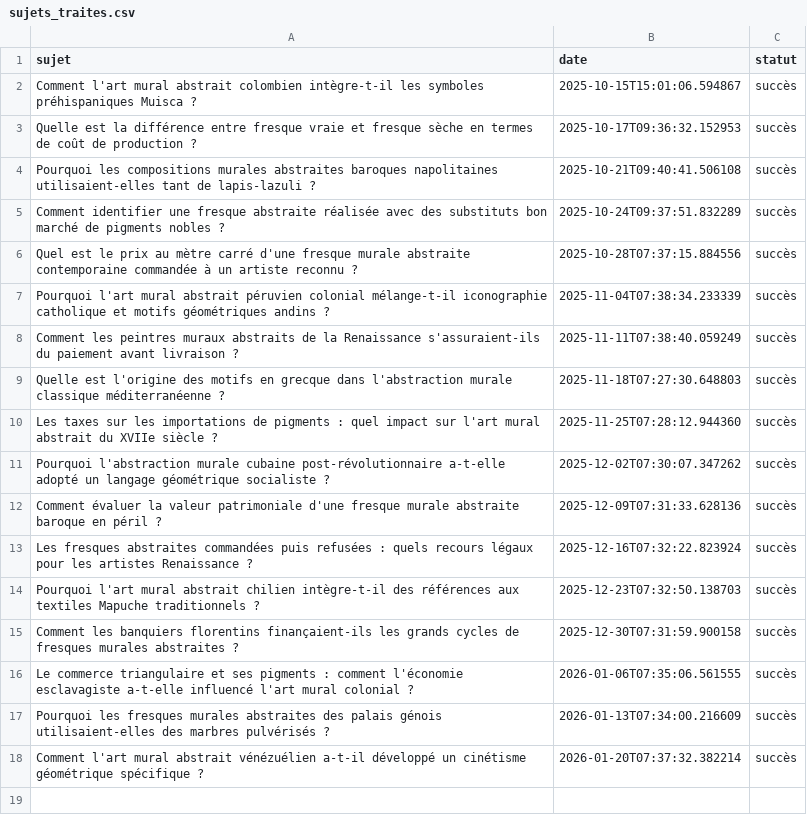
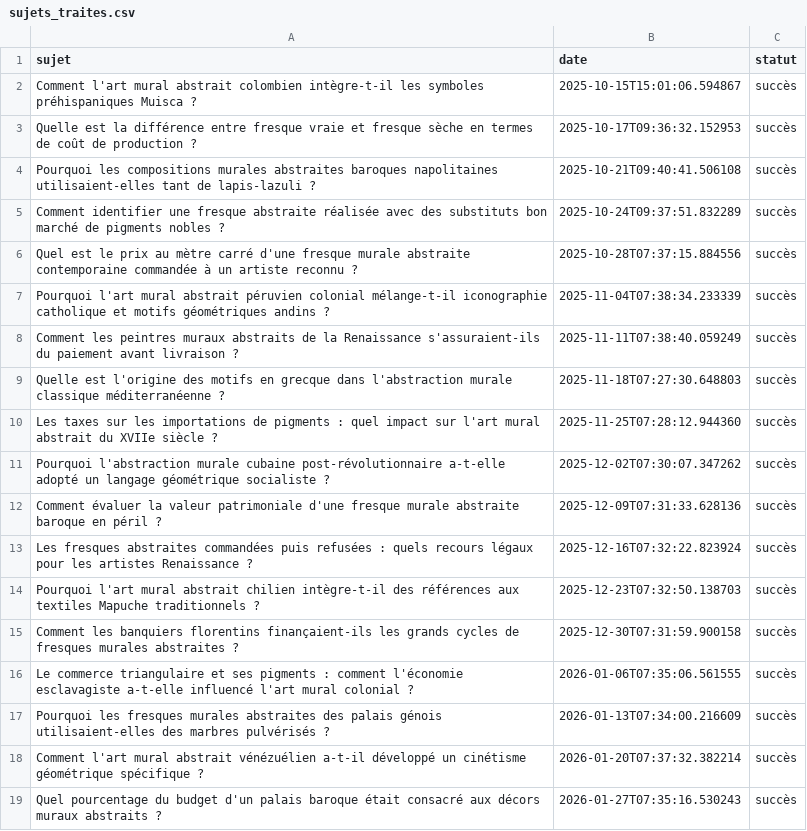
Before and after one commit to Metalosmose21/Abstrait-5, a CSV file: sujets_traites.csv, drawn as a sheet.

```diff
--- a/sujets_traites.csv
+++ b/sujets_traites.csv
@@ -18 +18,2 @@ Pourquoi les fresques murales abstraites des palais génois utilisaient-elles de
 Comment l'art mural abstrait vénézuélien a-t-il développé un cinétisme géométrique spécifique ?,2026-01-20T07:37:32.382214,succès
+Quel pourcentage du budget d'un palais baroque était consacré aux décors muraux abstraits ?,2026-01-27T07:35:16.530243,succès
```
Also changed, not shown: sujets.csv.
